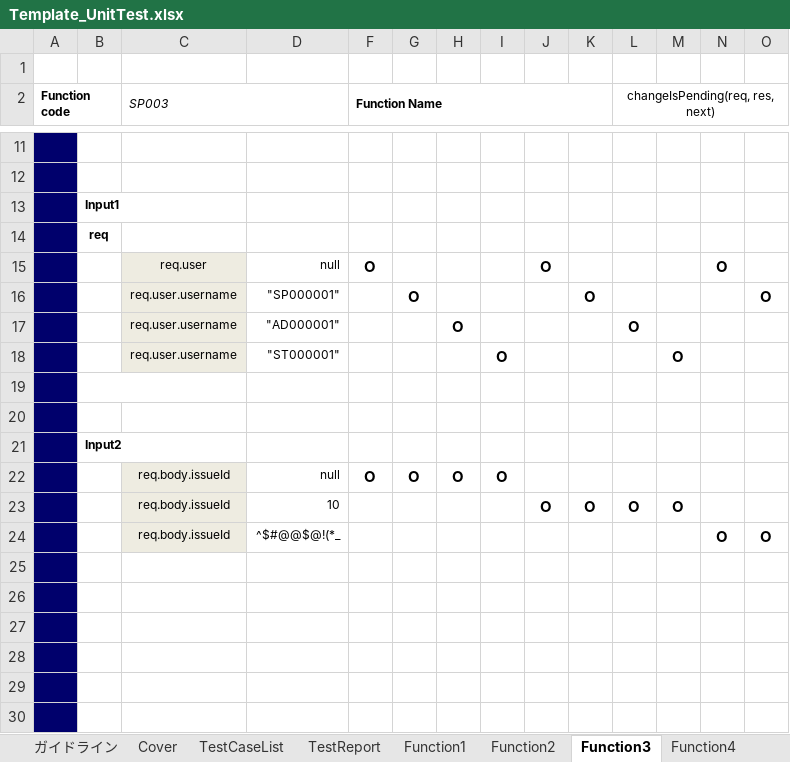
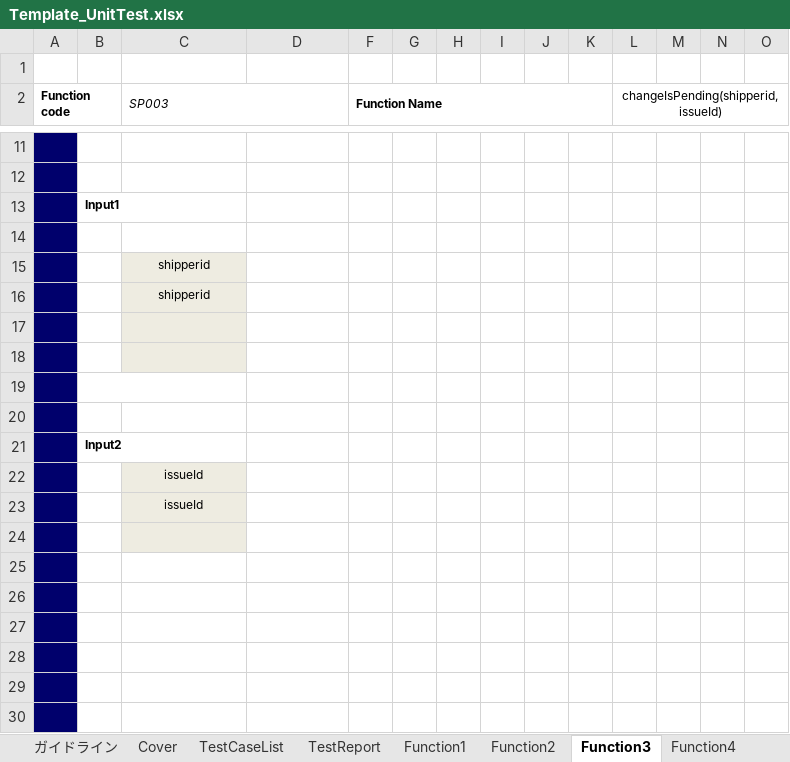
Before and after one commit to HoangLVQ1204/Capstone_Project_3S, an Excel workbook: Develop/Users/QuyenNV/UnitTest/Template_UnitTest.xlsx, sheet Function3, drawn as a sheet; only a part is shown, gaps mark what is left out; values as stored, in another font and other column widths than the file's, no borders; removed rows and columns are numbered as before the commit, all else as after; rows hold the shown columns only; the diff names each change by its address in the sheet, - before the commit and + after, or states it on an @@ line.

```diff
--- a/Develop/Users/QuyenNV/UnitTest/Template_UnitTest.xlsx (sheet Function3)
+++ b/Develop/Users/QuyenNV/UnitTest/Template_UnitTest.xlsx (sheet Function3)
-L2: changeIsPending(req, res, next)
+L2: changeIsPending(shipperid, issueId)
-B14: req
+B14: (empty)
-row 15:  |  | req.user | null | O |  |  |  | O |  |  |  | O
-row 16:  |  | req.user.username | "SP000001" |  | O |  |  |  | O |  |  |  | O
+row 15:  |  | shipperid
+row 16:  |  | shipperid
-row 17:  |  | req.user.username | "AD000001" |  |  | O |  |  |  | O
+row 17: (empty)
-row 18:  |  | req.user.username | "ST000001" |  |  |  | O |  |  |  | O
+row 18: (empty)
-row 22:  |  | req.body.issueId | null | O | O | O | O
-row 23:  |  | req.body.issueId | 10 |  |  |  |  | O | O | O | O
+row 22:  |  | issueId
+row 23:  |  | issueId
-row 24:  |  | req.body.issueId | ^$#@@$@!(*_ |  |  |  |  |  |  |  |  | O | O
+row 24: (empty)
```
Also changed, not shown: sheet Function6, sheet Function5, sheet Function4, sheet Function1, sheet Function2, sheet TestCaseList, formulas that keep their value, charts or pictures, 2 other files.
